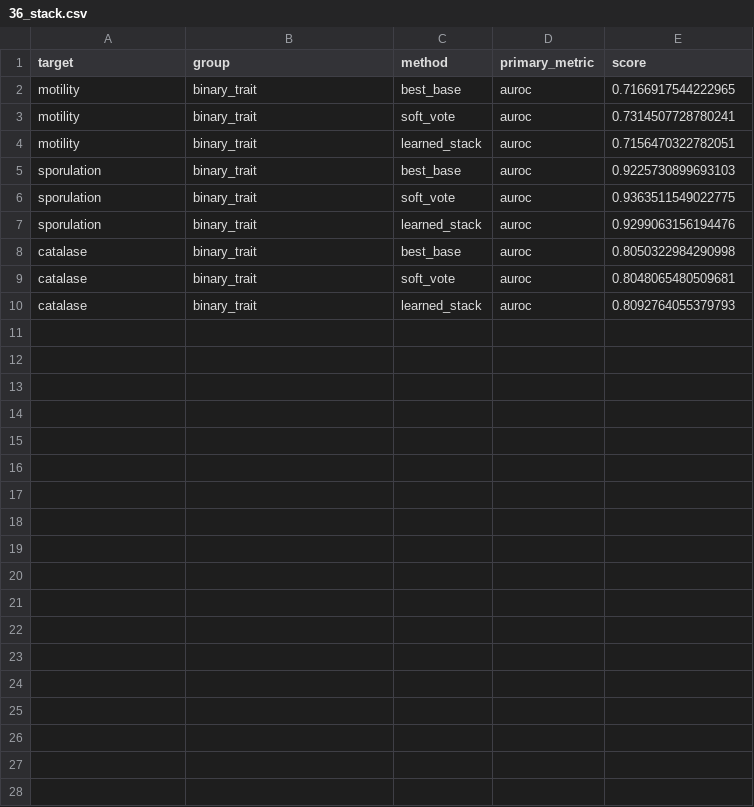
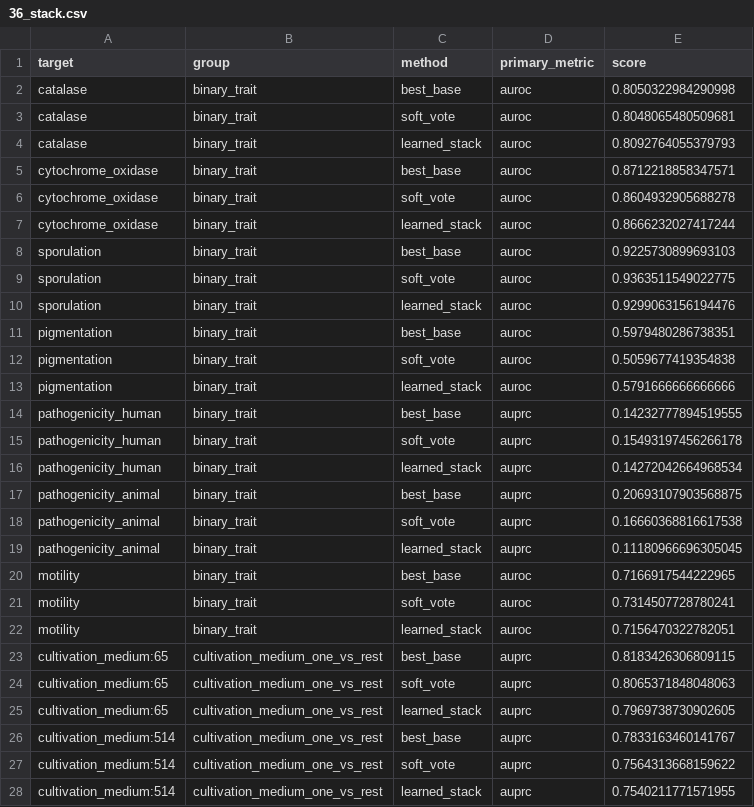
Before and after one commit to miyu-horiuchi/microbe-foundation, a CSV file: paper/tables/36_stack.csv, drawn as a sheet; only a part is shown; the diff covers the shown part only.

Commit message:
paper(baseline): add capacity-ladder, fusion, and stacking sections

```diff
--- a/paper/tables/36_stack.csv
+++ b/paper/tables/36_stack.csv
@@ -1,2 +1,20 @@
 target,group,method,primary_metric,score
+catalase,binary_trait,best_base,auroc,0.8050322984290998
+catalase,binary_trait,soft_vote,auroc,0.8048065480509681
+catalase,binary_trait,learned_stack,auroc,0.8092764055379793
+cytochrome_oxidase,binary_trait,best_base,auroc,0.8712218858347571
+cytochrome_oxidase,binary_trait,soft_vote,auroc,0.8604932905688278
+cytochrome_oxidase,binary_trait,learned_stack,auroc,0.8666232027417244
+sporulation,binary_trait,best_base,auroc,0.9225730899693103
+sporulation,binary_trait,soft_vote,auroc,0.9363511549022775
+sporulation,binary_trait,learned_stack,auroc,0.9299063156194476
+pigmentation,binary_trait,best_base,auroc,0.5979480286738351
+pigmentation,binary_trait,soft_vote,auroc,0.5059677419354838
+pigmentation,binary_trait,learned_stack,auroc,0.5791666666666666
+pathogenicity_human,binary_trait,best_base,auprc,0.14232777894519555
+pathogenicity_human,binary_trait,soft_vote,auprc,0.15493197456266178
+pathogenicity_human,binary_trait,learned_stack,auprc,0.14272042664968534
+pathogenicity_animal,binary_trait,best_base,auprc,0.20693107903568875
+pathogenicity_animal,binary_trait,soft_vote,auprc,0.16660368816617538
+pathogenicity_animal,binary_trait,learned_stack,auprc,0.11180966696305045
 motility,binary_trait,best_base,auroc,0.7166917544222965
@@ -4,7 +22,7 @@ motility,binary_trait,soft_vote,auroc,0.7314507728780241
 motility,binary_trait,learned_stack,auroc,0.7156470322782051
-sporulation,binary_trait,best_base,auroc,0.9225730899693103
-sporulation,binary_trait,soft_vote,auroc,0.9363511549022775
-sporulation,binary_trait,learned_stack,auroc,0.9299063156194476
-catalase,binary_trait,best_base,auroc,0.8050322984290998
-catalase,binary_trait,soft_vote,auroc,0.8048065480509681
-catalase,binary_trait,learned_stack,auroc,0.8092764055379793
+cultivation_medium:65,cultivation_medium_one_vs_rest,best_base,auprc,0.8183426306809115
+cultivation_medium:65,cultivation_medium_one_vs_rest,soft_vote,auprc,0.8065371848048063
+cultivation_medium:65,cultivation_medium_one_vs_rest,learned_stack,auprc,0.7969738730902605
+cultivation_medium:514,cultivation_medium_one_vs_rest,best_base,auprc,0.7833163460141767
+cultivation_medium:514,cultivation_medium_one_vs_rest,soft_vote,auprc,0.7564313668159622
+cultivation_medium:514,cultivation_medium_one_vs_rest,learned_stack,auprc,0.7540211771571955
```
Also changed, not shown: 9 added rows elsewhere in this file, paper/tables/34_capacity_ladder.csv, 10 other files.
